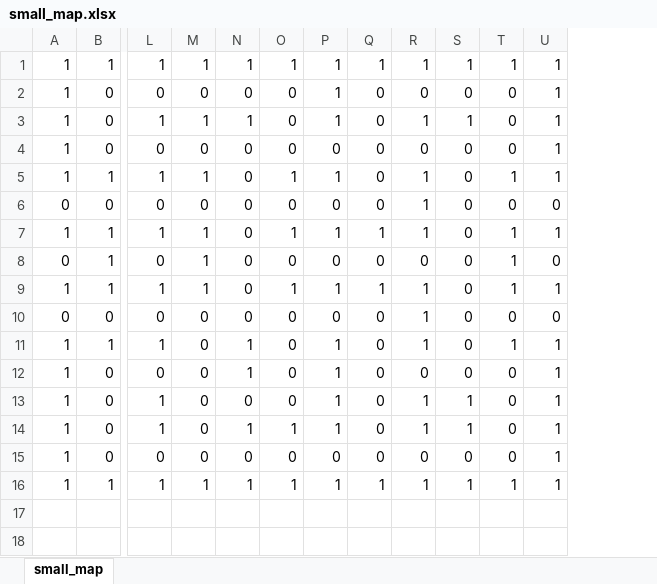
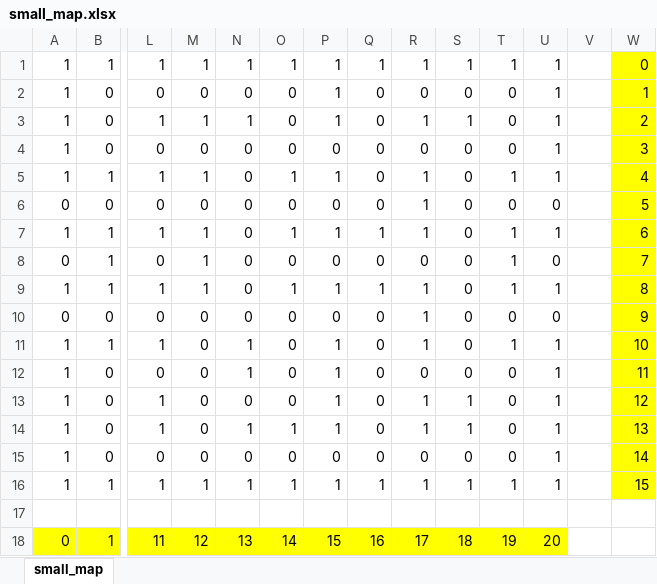
Before and after one commit to ppxjf2/dia-cw, an Excel workbook: small_map.xlsx, sheet small_map, drawn as a sheet; only a part is shown, gaps mark what is left out; values as stored, in another font and other column widths than the file's, no borders; conditional formats not drawn; rows hold the shown columns only; the diff names each change by its address in the sheet, - before the commit and + after, or states it on an @@ line.

```diff
--- a/small_map.xlsx (sheet small_map)
+++ b/small_map.xlsx (sheet small_map)
+column V, empty
+column W, rows 1-16: 0 | 1 | 2 | 3 | 4 | 5 | 6 | 7 | 8 | 9 | 10 | 11 | 12 | 13 | 14 | 15
+row 17: (empty)
+row 18: 0 | 1 | 11 | 12 | 13 | 14 | 15 | 16 | 17 | 18 | 19 | 20
```
Also changed, not shown: 21 other files.
